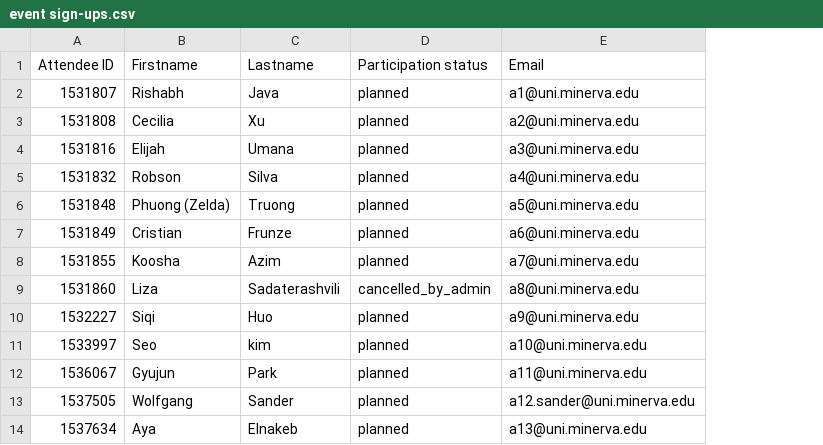
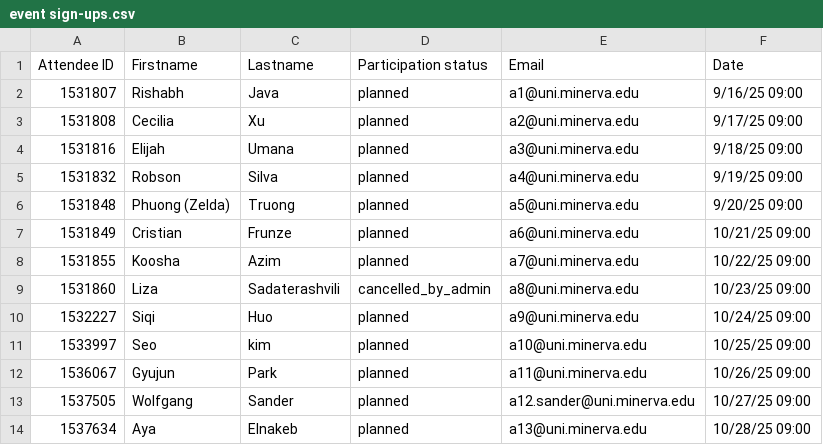
Before and after one commit to Asuka1010/event_raffle, a CSV file: csv/event sign-ups.csv, drawn as a sheet; the diff names each change by its address in the sheet, - before the commit and + after, or states it on an @@ line.

```diff
--- a/csv/event sign-ups.csv
+++ b/csv/event sign-ups.csv
+column F (Date), rows 2-14: 9/16/25 09:00 | 9/17/25 09:00 | 9/18/25 09:00 | 9/19/25 09:00 | 9/20/25 09:00 | 10/21/25 09:00 | 10/22/25 09:00 | 10/23/25 09:00 | 10/24/25 09:00 | 10/25/25 09:00 | 10/26/25 09:00 | 10/27/25 09:00 | 10/28/25 09:00
```
Also changed, not shown: 5 other files.
